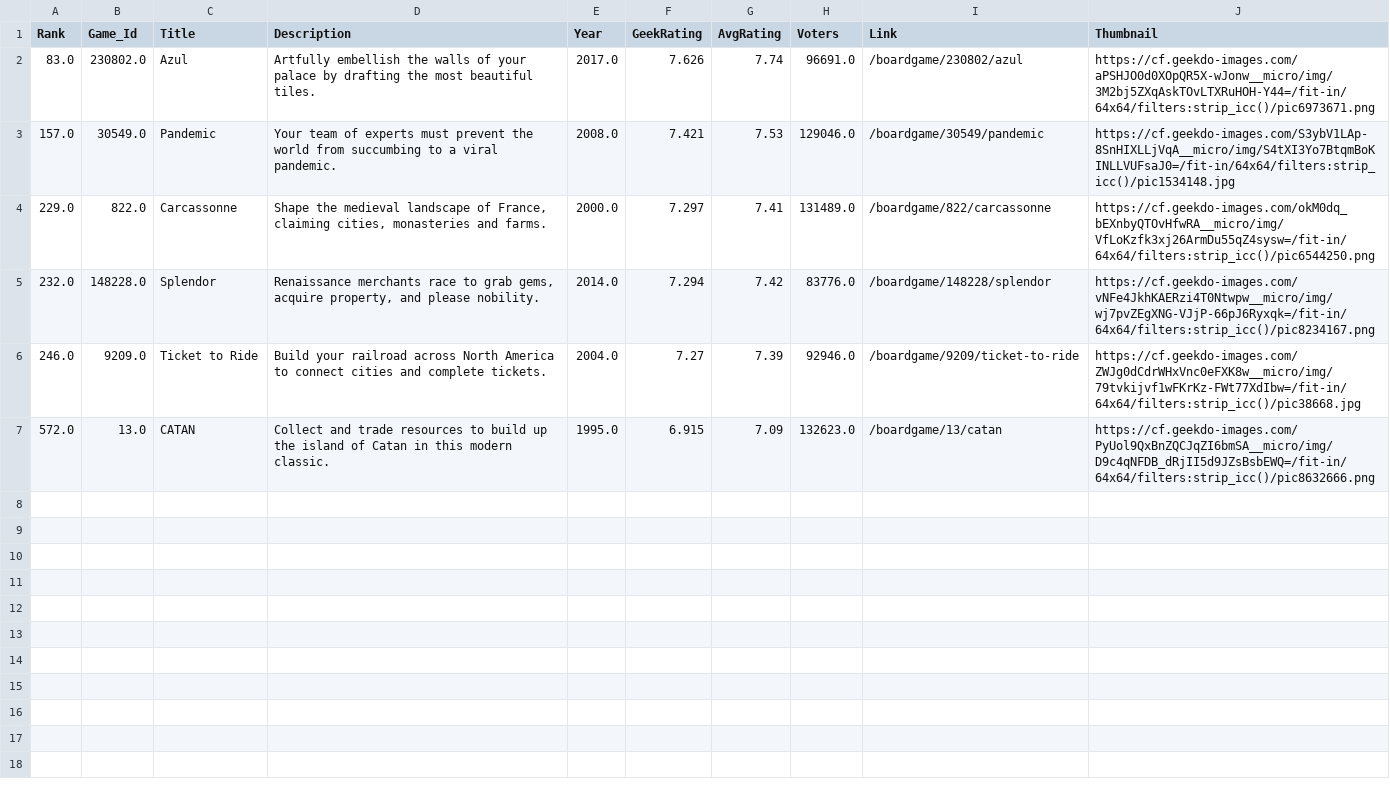
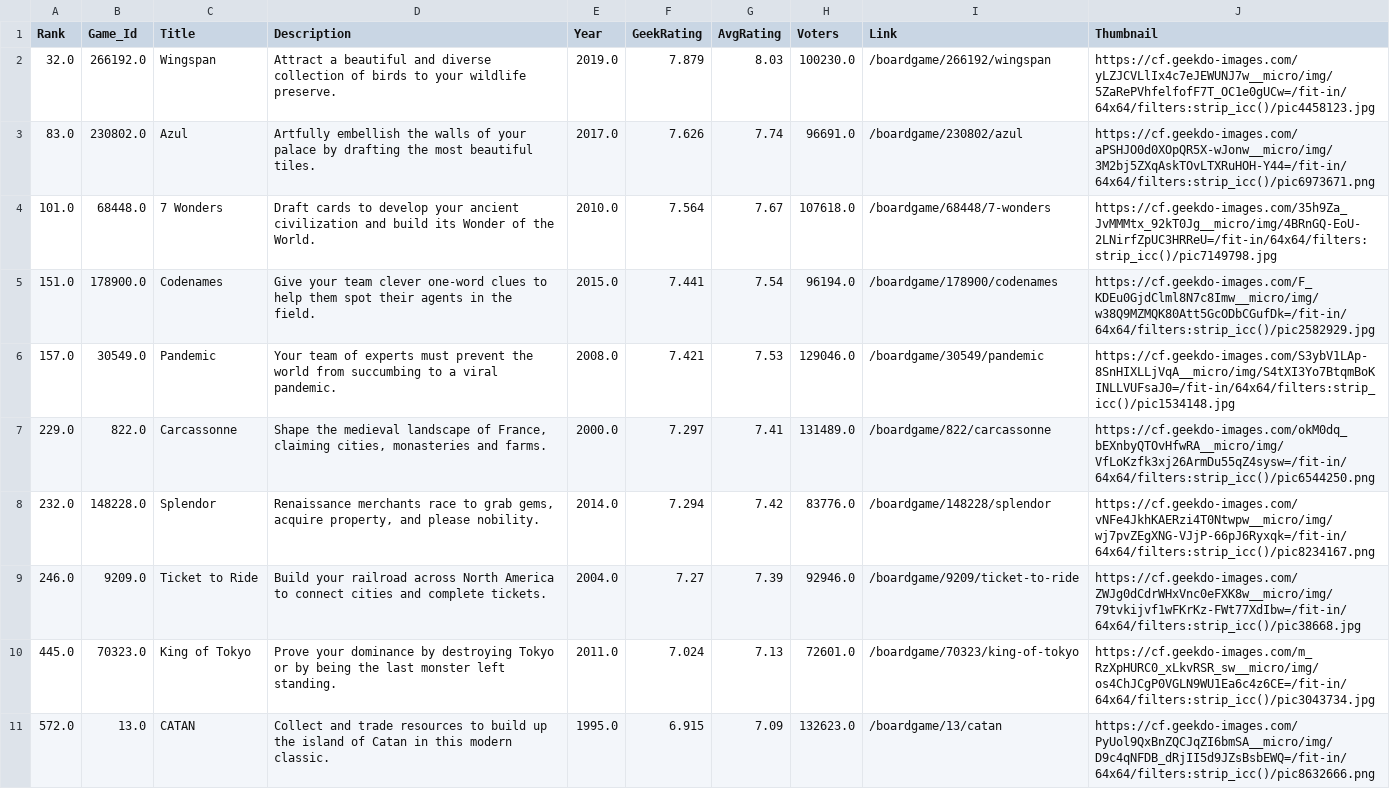
Before and after one commit to SebChis/board-games-agent, a CSV file: data/processed/games_metadata.csv, drawn as a sheet.

```diff
--- a/data/processed/games_metadata.csv
+++ b/data/processed/games_metadata.csv
@@ -1,3 +1,6 @@
 Rank,Game_Id,Title,Description,Year,GeekRating,AvgRating,Voters,Link,Thumbnail
+32.0,266192.0,Wingspan,Attract a beautiful and diverse collection of birds to your wildlife preserve.,2019.0,7.879,8.03,100230.0,/boardgame/266192/wingspan,https://cf.geekdo-images.com/yLZJCVLlIx4c7eJEWUNJ7w__micro/img/5ZaRePVhfelfofF7T_OC1e0gUCw=/fit-in/64x64/filters:strip_icc()/pic4458123.jpg
 83.0,230802.0,Azul,Artfully embellish the walls of your palace by drafting the most beautiful tiles.,2017.0,7.626,7.74,96691.0,/boardgame/230802/azul,https://cf.geekdo-images.com/aPSHJO0d0XOpQR5X-wJonw__micro/img/3M2bj5ZXqAskTOvLTXRuHOH-Y44=/fit-in/64x64/filters:strip_icc()/pic6973671.png
+101.0,68448.0,7 Wonders,Draft cards to develop your ancient civilization and build its Wonder of the World.,2010.0,7.564,7.67,107618.0,/boardgame/68448/7-wonders,https://cf.geekdo-images.com/35h9Za_JvMMMtx_92kT0Jg__micro/img/4BRnGQ-EoU-2LNirfZpUC3HRReU=/fit-in/64x64/filters:strip_icc()/pic7149798.jpg
+151.0,178900.0,Codenames,Give your team clever one-word clues to help them spot their agents in the field.,2015.0,7.441,7.54,96194.0,/boardgame/178900/codenames,https://cf.geekdo-images.com/F_KDEu0GjdClml8N7c8Imw__micro/img/w38Q9MZMQK80Att5GcODbCGufDk=/fit-in/64x64/filters:strip_icc()/pic2582929.jpg
 157.0,30549.0,Pandemic,Your team of experts must prevent the world from succumbing to a viral pandemic.,2008.0,7.421,7.53,129046.0,/boardgame/30549/pandemic,https://cf.geekdo-images.com/S3ybV1LAp-8SnHIXLLjVqA__micro/img/S4tXI3Yo7BtqmBoKINLLVUFsaJ0=/fit-in/64x64/filters:strip_icc()/pic1534148.jpg
@@ -6,2 +9,3 @@ Rank,Game_Id,Title,Description,Year,GeekRating,AvgRating,Voters,Link,Thumbnail
 246.0,9209.0,Ticket to Ride,Build your railroad across North America to connect cities and complete tickets.,2004.0,7.27,7.39,92946.0,/boardgame/9209/ticket-to-ride,https://cf.geekdo-images.com/ZWJg0dCdrWHxVnc0eFXK8w__micro/img/79tvkijvf1wFKrKz-FWt77XdIbw=/fit-in/64x64/filters:strip_icc()/pic38668.jpg
+445.0,70323.0,King of Tokyo,Prove your dominance by destroying Tokyo or by being the last monster left standing.,2011.0,7.024,7.13,72601.0,/boardgame/70323/king-of-tokyo,https://cf.geekdo-images.com/m_RzXpHURC0_xLkvRSR_sw__micro/img/os4ChJCgP0VGLN9WU1Ea6c4z6CE=/fit-in/64x64/filters:strip_icc()/pic3043734.jpg
 572.0,13.0,CATAN,Collect and trade resources to build up the island of Catan in this modern classic.,1995.0,6.915,7.09,132623.0,/boardgame/13/catan,https://cf.geekdo-images.com/PyUol9QxBnZQCJqZI6bmSA__micro/img/D9c4qNFDB_dRjII5d9JZsBsbEWQ=/fit-in/64x64/filters:strip_icc()/pic8632666.png
```
Also changed, not shown: 8 other files.
